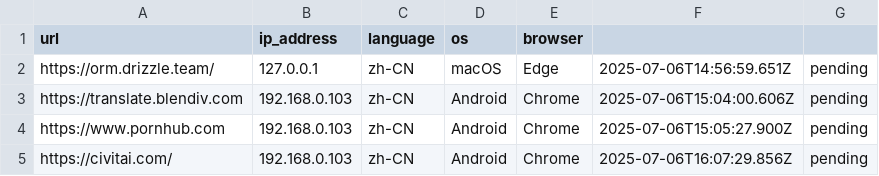
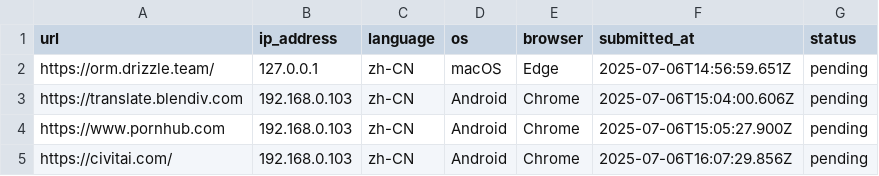
Before and after one commit to excing/testnote, a CSV file: todo.csv, drawn as a sheet.

Commit message:
Update todo.csv
补全数据结构

```diff
--- a/todo.csv
+++ b/todo.csv
@@ -1,2 +1,2 @@
-url,ip_address,language,os,browser
+url,ip_address,language,os,browser,submitted_at,status
 "https://orm.drizzle.team/","127.0.0.1","zh-CN","macOS","Edge","2025-07-06T14:56:59.651Z","pending"
```
